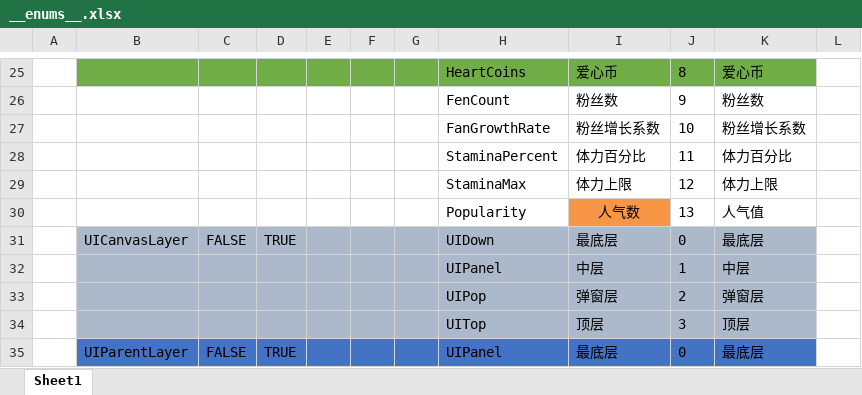
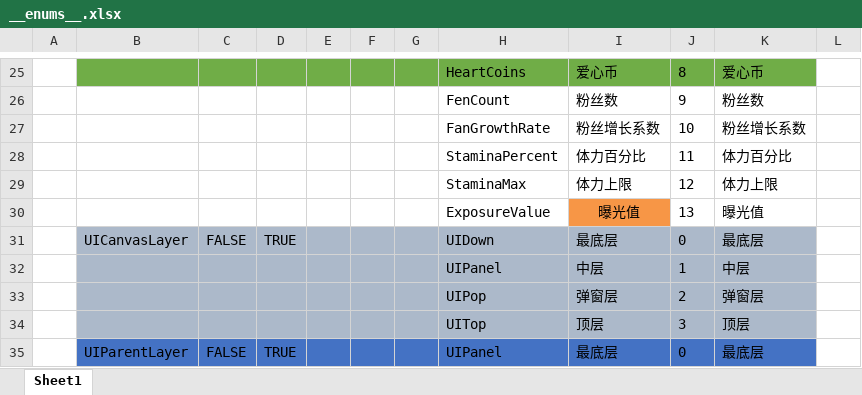
Before and after one commit to XiaoYuName/HD-2D, an Excel workbook: ExcelTool/LubanTools/DataTables/Datas/__enums__.xlsx, sheet Sheet1, drawn as a sheet; only a part is shown, gaps mark what is left out; values as stored, in another font and other column widths than the file's, no borders; removed rows and columns are numbered as before the commit, all else as after; the diff names each change by its address in the sheet, - before the commit and + after, or states it on an @@ line.

```diff
--- a/ExcelTool/LubanTools/DataTables/Datas/__enums__.xlsx (sheet Sheet1)
+++ b/ExcelTool/LubanTools/DataTables/Datas/__enums__.xlsx (sheet Sheet1)
-row 30:  |  |  |  |  |  |  | Popularity | 人气数 | 13 | 人气值
+row 30:  |  |  |  |  |  |  | ExposureValue | 曝光值 | 13 | 曝光值
```
Also changed, not shown: ExcelTool/LubanTools/DataTables/Datas/PropertyData.xlsx, ExcelTool/LubanTools/DataTables/Datas/__tables__.xlsx, 16 other files.
